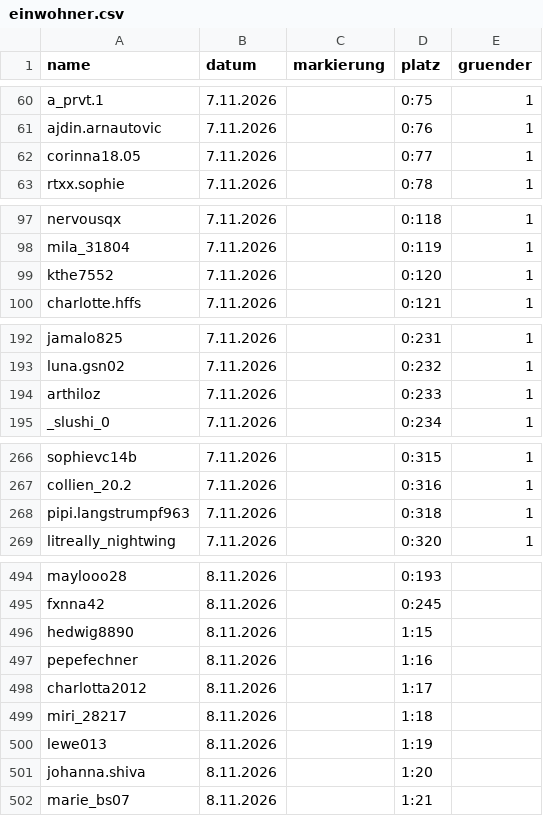
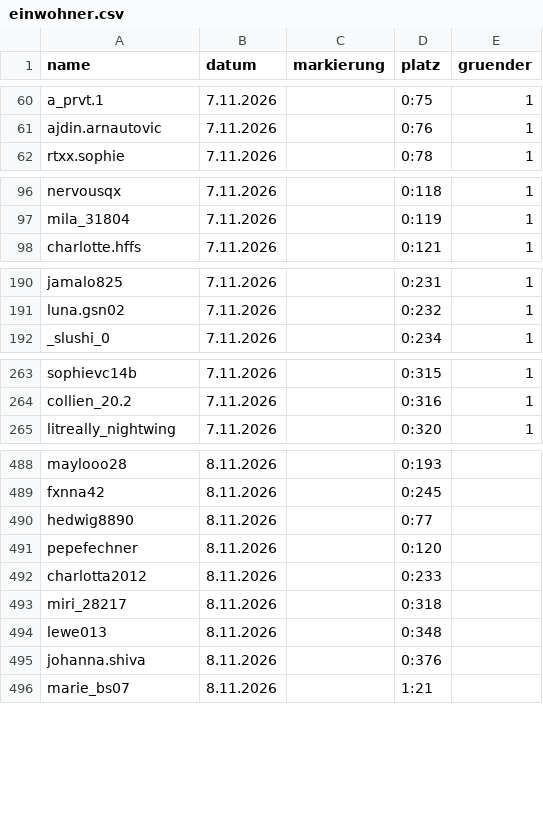
Before and after one commit to alexbarthel22-crypto/Wissensvideos, a CSV file: muscheltal/daten/einwohner.csv, drawn as a sheet; only a part is shown, gaps mark what is left out; the diff covers the shown part only.

```diff
--- a/muscheltal/daten/einwohner.csv
+++ b/muscheltal/daten/einwohner.csv
@@ -61,3 +61,2 @@ a_prvt.1,7.11.2026,,0:75,1
 ajdin.arnautovic,7.11.2026,,0:76,1
-corinna18.05,7.11.2026,,0:77,1
 rtxx.sophie,7.11.2026,,0:78,1
@@ -98,3 +97,2 @@ nervousqx,7.11.2026,,0:118,1
 mila_31804,7.11.2026,,0:119,1
-kthe7552,7.11.2026,,0:120,1
 charlotte.hffs,7.11.2026,,0:121,1
@@ -193,3 +191,2 @@ jamalo825,7.11.2026,,0:231,1
 luna.gsn02,7.11.2026,,0:232,1
-arthiloz,7.11.2026,,0:233,1
 _slushi_0,7.11.2026,,0:234,1
@@ -267,3 +264,2 @@ sophievc14b,7.11.2026,,0:315,1
 collien_20.2,7.11.2026,,0:316,1
-pipi.langstrumpf963,7.11.2026,,0:318,1
 litreally_nightwing,7.11.2026,,0:320,1
@@ -495,8 +489,8 @@ maylooo28,8.11.2026,,0:193,
 fxnna42,8.11.2026,,0:245,
-hedwig8890,8.11.2026,,1:15,
-pepefechner,8.11.2026,,1:16,
-charlotta2012,8.11.2026,,1:17,
-miri_28217,8.11.2026,,1:18,
-lewe013,8.11.2026,,1:19,
-johanna.shiva,8.11.2026,,1:20,
+hedwig8890,8.11.2026,,0:77,
+pepefechner,8.11.2026,,0:120,
+charlotta2012,8.11.2026,,0:233,
+miri_28217,8.11.2026,,0:318,
+lewe013,8.11.2026,,0:348,
+johanna.shiva,8.11.2026,,0:376,
 marie_bs07,8.11.2026,,1:21,
```
Also changed, not shown: 23 added rows and 5 removed rows elsewhere in this file, 11 other files.
